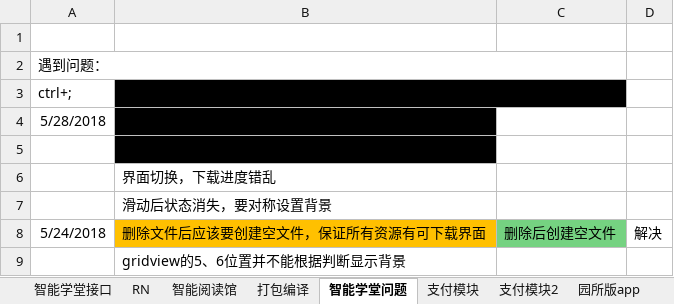
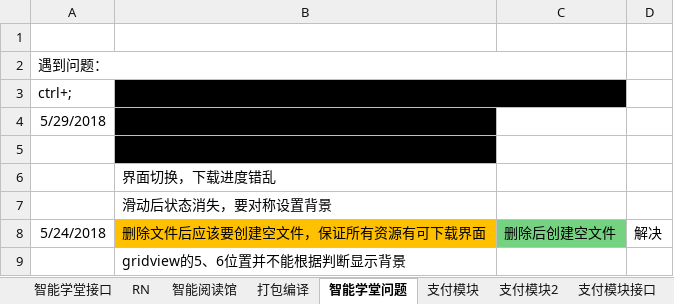
Before and after one commit to Joinfeng/document, an Excel workbook: 必要备忘.xlsx, sheet 智能学堂问题, drawn as a sheet; values as stored, in another font and other column widths than the file's, no borders; the diff names each change by its address in the sheet, - before the commit and + after, or states it on an @@ line.

```diff
--- a/必要备忘.xlsx (sheet 智能学堂问题)
+++ b/必要备忘.xlsx (sheet 智能学堂问题)
+sheet tab: 支付模块接口
-A4 (ctrl+;): 5/28/2018
+A4 (ctrl+;): 5/29/2018
```
Also changed, not shown: sheet 支付模块2, sheet 支付模块, other sheet tabs.
